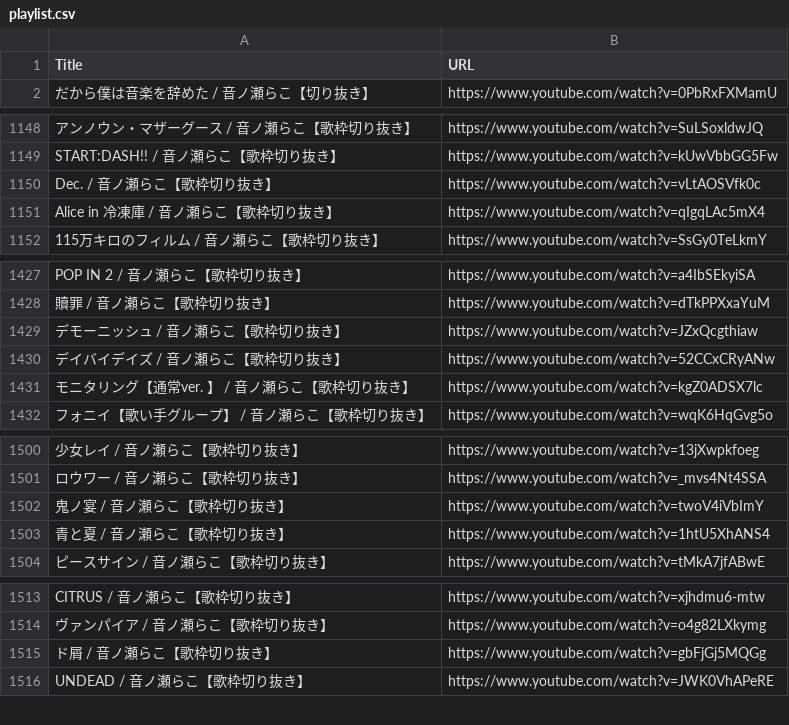
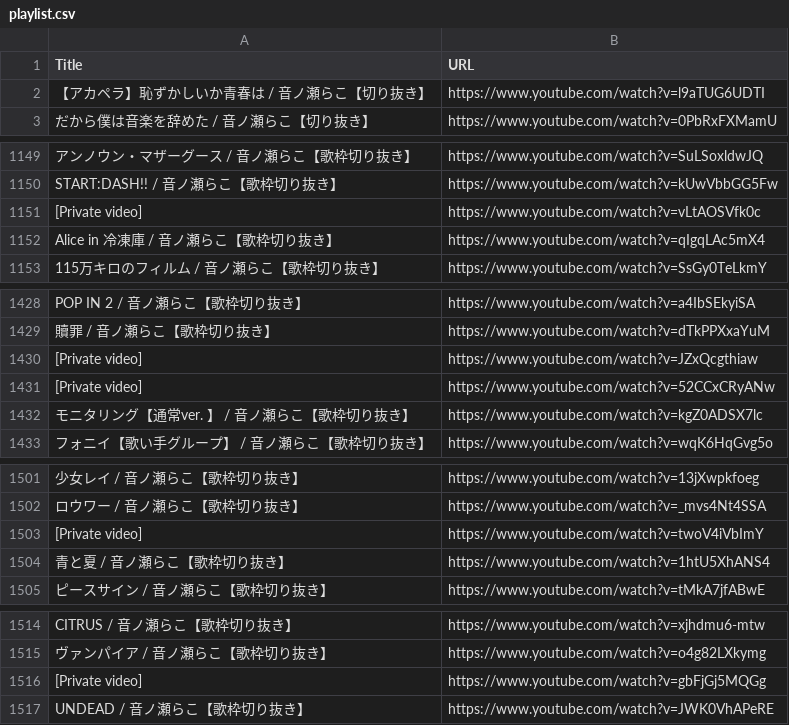
Before and after one commit to smallwhite-raco/otonoseraco-uta-twitter-bot, a CSV file: playlist.csv, drawn as a sheet; only a part is shown, gaps mark what is left out; addresses are those after the commit; the diff covers the shown part only; the diff names each change by its address in the sheet, - before the commit and + after, or states it on an @@ line.

```diff
--- a/playlist.csv
+++ b/playlist.csv
+row 2: 【アカペラ】恥ずかしいか青春は / 音ノ瀬らこ【切り抜き】 | https://www.youtube.com/watch?v=l9aTUG6UDTI
-A1151 (Title): Dec. / 音ノ瀬らこ【歌枠切り抜き】
+A1151 (Title): [Private video]
-A1430 (Title): デモーニッシュ / 音ノ瀬らこ【歌枠切り抜き】
+A1430 (Title): [Private video]
-A1431 (Title): デイバイデイズ / 音ノ瀬らこ【歌枠切り抜き】
+A1431 (Title): [Private video]
-A1503 (Title): 鬼ノ宴 / 音ノ瀬らこ【歌枠切り抜き】
+A1503 (Title): [Private video]
-A1516 (Title): ド屑 / 音ノ瀬らこ【歌枠切り抜き】
+A1516 (Title): [Private video]
```
Also changed, not shown: 1 edited cell elsewhere in this file, 1 other file.
